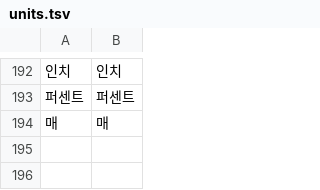
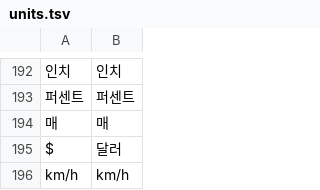
Before and after one commit to geul-org/nlgeul, a TSV file: pkg/data/units.tsv, drawn as a sheet; only a part is shown, gaps mark what is left out; the diff names each change by its address in the sheet, - before the commit and + after, or states it on an @@ line.

```diff
--- a/pkg/data/units.tsv
+++ b/pkg/data/units.tsv
+row 195: $ | 달러
+row 196: km/h | km/h
```
Also changed, not shown: pkg/data/signs.tsv, 23 other files.
